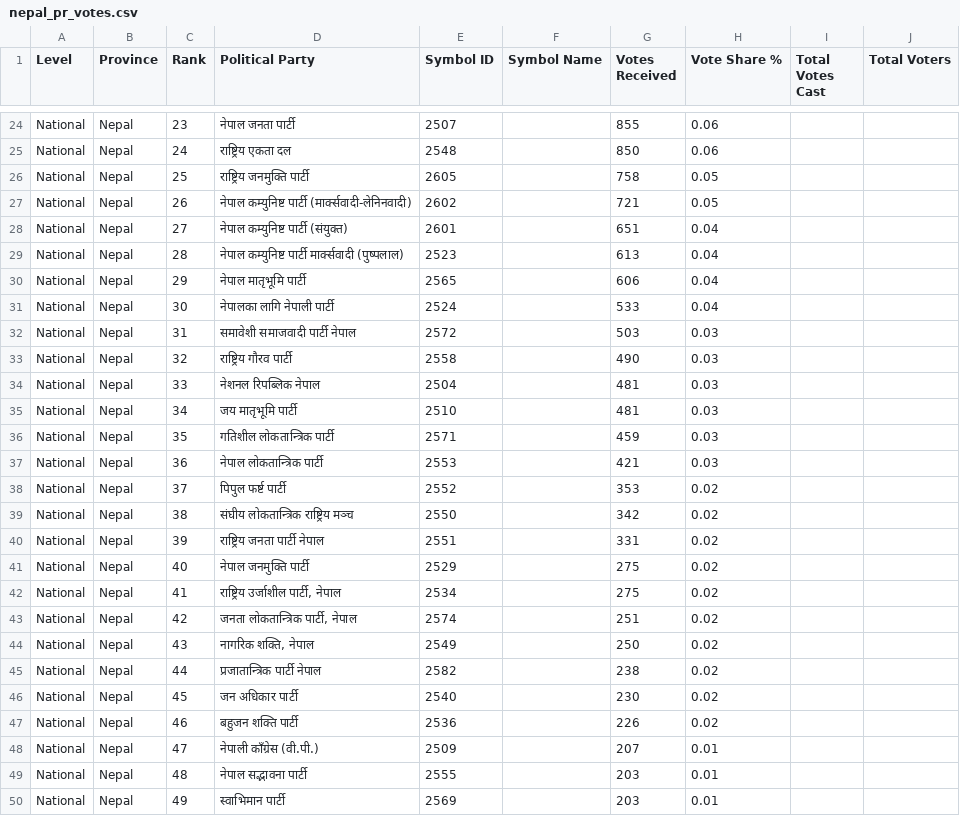
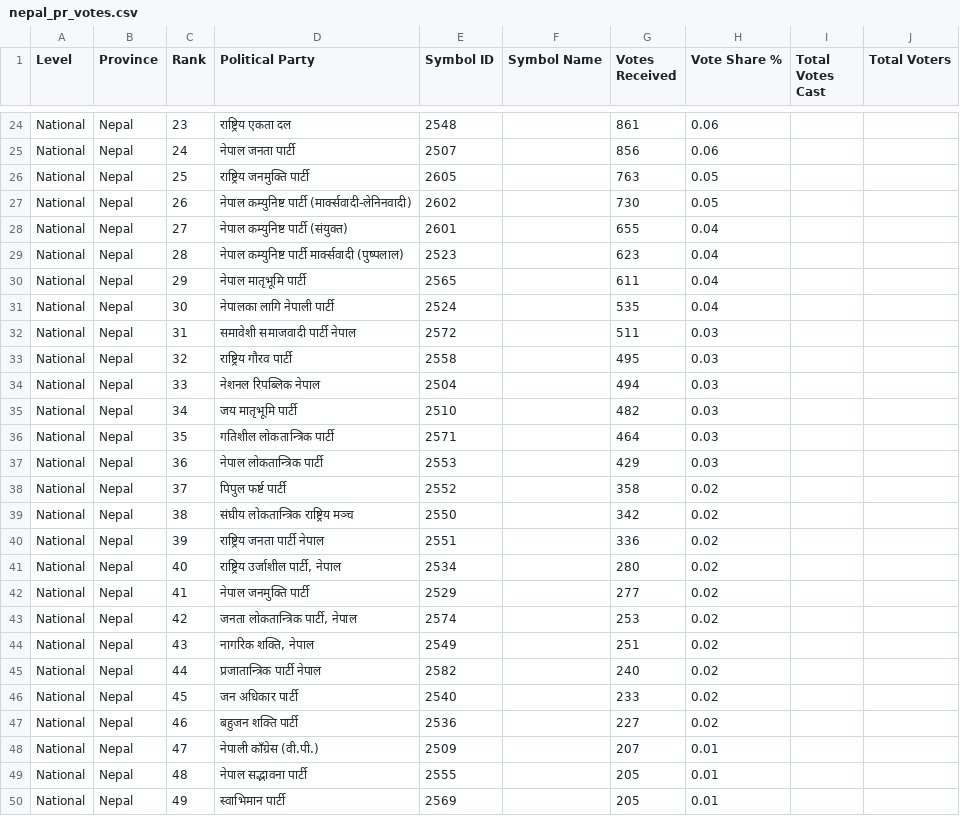
Before and after one commit to vbek/biography, a CSV file: election/nepal_pr_votes.csv, drawn as a sheet; only a part is shown, gaps mark what is left out; the diff covers the shown part only; the diff names each change by its address in the sheet, - before the commit and + after, or states it on an @@ line.

```diff
--- a/election/nepal_pr_votes.csv
+++ b/election/nepal_pr_votes.csv
-D24 (Political Party): नेपाल जनता पार्टी
+D24 (Political Party): राष्ट्रिय एकता दल
-E24 (Symbol ID): 2507
+E24 (Symbol ID): 2548
-G24 (Votes Received): 855
+G24 (Votes Received): 861
-D25 (Political Party): राष्ट्रिय एकता दल
+D25 (Political Party): नेपाल जनता पार्टी
-E25 (Symbol ID): 2548
+E25 (Symbol ID): 2507
-G25 (Votes Received): 850
+G25 (Votes Received): 856
-G26 (Votes Received): 758
+G26 (Votes Received): 763
-G27 (Votes Received): 721
+G27 (Votes Received): 730
-G28 (Votes Received): 651
+G28 (Votes Received): 655
-G29 (Votes Received): 613
+G29 (Votes Received): 623
-G30 (Votes Received): 606
+G30 (Votes Received): 611
-G31 (Votes Received): 533
+G31 (Votes Received): 535
-G32 (Votes Received): 503
+G32 (Votes Received): 511
-G33 (Votes Received): 490
+G33 (Votes Received): 495
-G34 (Votes Received): 481
+G34 (Votes Received): 494
-G35 (Votes Received): 481
+G35 (Votes Received): 482
-G36 (Votes Received): 459
+G36 (Votes Received): 464
-G37 (Votes Received): 421
+G37 (Votes Received): 429
-G38 (Votes Received): 353
+G38 (Votes Received): 358
-G40 (Votes Received): 331
+G40 (Votes Received): 336
-D41 (Political Party): नेपाल जनमुक्ति पार्टी
+D41 (Political Party): राष्ट्रिय उर्जाशील पार्टी, नेपाल
-E41 (Symbol ID): 2529
+E41 (Symbol ID): 2534
-G41 (Votes Received): 275
+G41 (Votes Received): 280
-D42 (Political Party): राष्ट्रिय उर्जाशील पार्टी, नेपाल
+D42 (Political Party): नेपाल जनमुक्ति पार्टी
-E42 (Symbol ID): 2534
+E42 (Symbol ID): 2529
-G42 (Votes Received): 275
+G42 (Votes Received): 277
-G43 (Votes Received): 251
+G43 (Votes Received): 253
-G44 (Votes Received): 250
+G44 (Votes Received): 251
-G45 (Votes Received): 238
+G45 (Votes Received): 240
-G46 (Votes Received): 230
+G46 (Votes Received): 233
-G47 (Votes Received): 226
+G47 (Votes Received): 227
-G49:G50 (Votes Received): 203
+G49:G50 (Votes Received): 205
```
Also changed, not shown: 36 edited cells elsewhere in this file, 1 other file.
